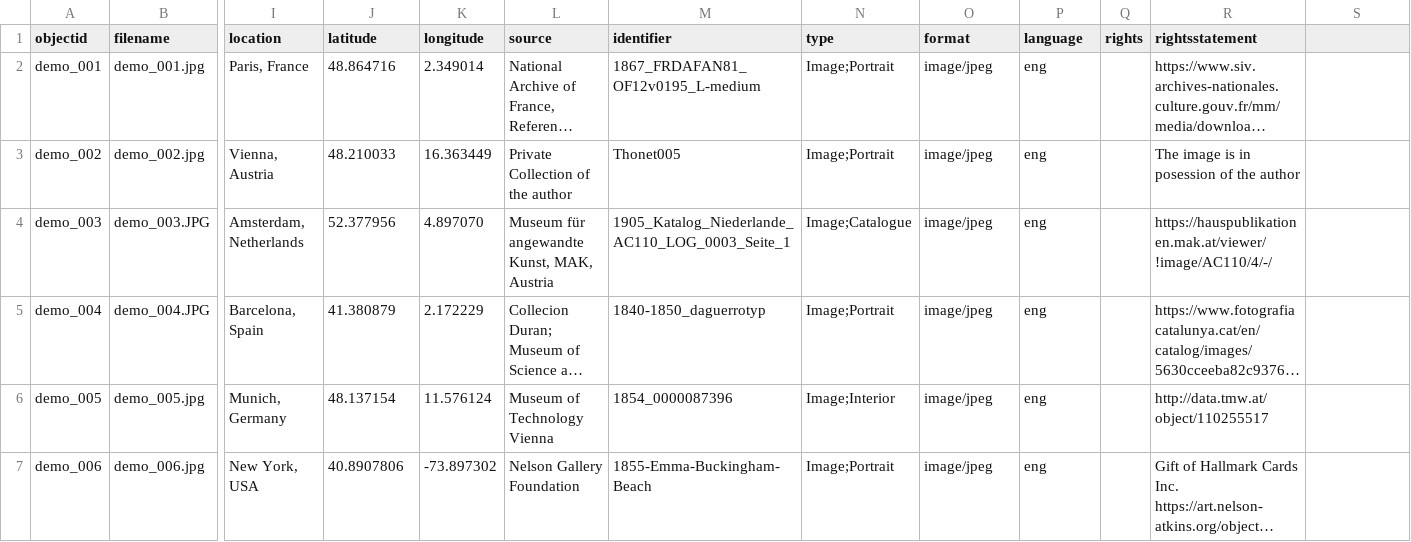
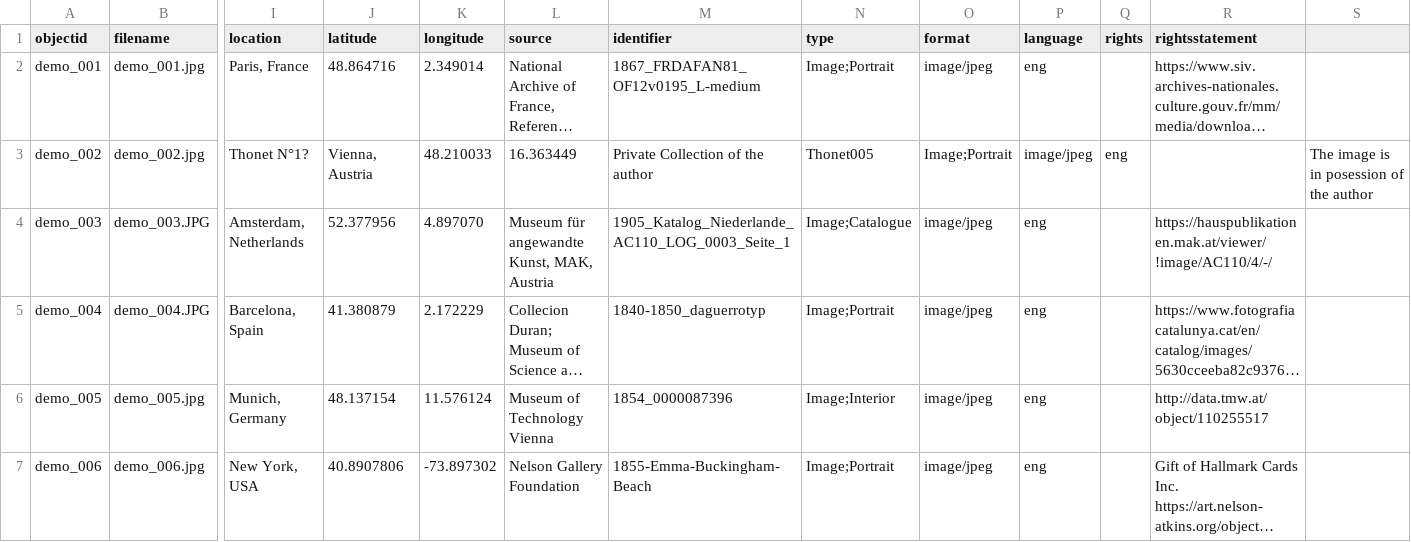
Before and after one commit to Fraukindermann/Mapping-Thonet, a CSV file: _data/demo-metadata.csv, drawn as a sheet; only a part is shown, gaps mark what is left out; long unchanged cells end in …; the diff names each change by its address in the sheet, - before the commit and + after, or states it on an @@ line.

Commit message:
Update demo-metadata.csv

```diff
--- a/_data/demo-metadata.csv
+++ b/_data/demo-metadata.csv
-I3 (location): Vienna, Austria
+I3 (location): Thonet N°1?
-J3 (latitude): 48.210033
+J3 (latitude): Vienna, Austria
-K3 (longitude): 16.363449
+K3 (longitude): 48.210033
-L3 (source): Private Collection of the author
+L3 (source): 16.363449
-M3 (identifier): Thonet005
+M3 (identifier): Private Collection of the author
-N3 (type): Image;Portrait
+N3 (type): Thonet005
-O3 (format): image/jpeg
+O3 (format): Image;Portrait
-P3 (language): eng
+P3 (language): image/jpeg
-Q3 (rights): (empty)
+Q3 (rights): eng
-R3 (rightsstatement): The image is in posession of the author
+R3 (rightsstatement): (empty)
-S3: (empty)
+S3: The image is in posession of the author
```
